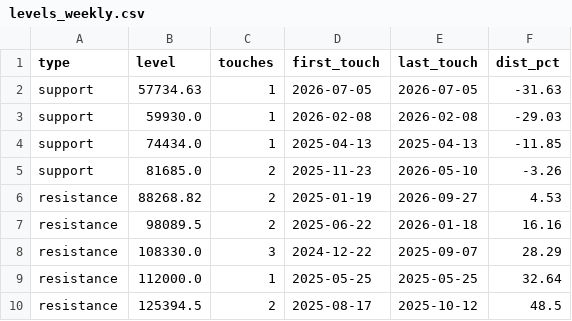
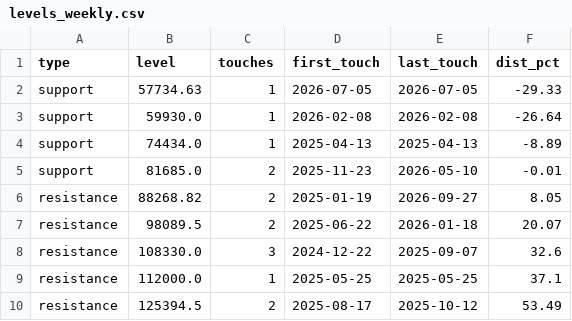
Before and after one commit to nateg511-wq/Daily-Weekly-Tracker, a CSV file: data/levels_weekly.csv, drawn as a sheet.

```diff
--- a/data/levels_weekly.csv
+++ b/data/levels_weekly.csv
@@ -1,10 +1,10 @@
 type,level,touches,first_touch,last_touch,dist_pct
-support,57734.63,1,2026-07-05,2026-07-05,-31.63
-support,59930.0,1,2026-02-08,2026-02-08,-29.03
-support,74434.0,1,2025-04-13,2025-04-13,-11.85
-support,81685.0,2,2025-11-23,2026-05-10,-3.26
-resistance,88268.82,2,2025-01-19,2026-09-27,4.53
-resistance,98089.5,2,2025-06-22,2026-01-18,16.16
-resistance,108330.0,3,2024-12-22,2025-09-07,28.29
-resistance,112000.0,1,2025-05-25,2025-05-25,32.64
-resistance,125394.5,2,2025-08-17,2025-10-12,48.5
+support,57734.63,1,2026-07-05,2026-07-05,-29.33
+support,59930.0,1,2026-02-08,2026-02-08,-26.64
+support,74434.0,1,2025-04-13,2025-04-13,-8.89
+support,81685.0,2,2025-11-23,2026-05-10,-0.01
+resistance,88268.82,2,2025-01-19,2026-09-27,8.05
+resistance,98089.5,2,2025-06-22,2026-01-18,20.07
+resistance,108330.0,3,2024-12-22,2025-09-07,32.6
+resistance,112000.0,1,2025-05-25,2025-05-25,37.1
+resistance,125394.5,2,2025-08-17,2025-10-12,53.49
```
Also changed, not shown: data/btc_usd_daily.csv, data/btc_usd_daily_full.csv, 21 other files.
